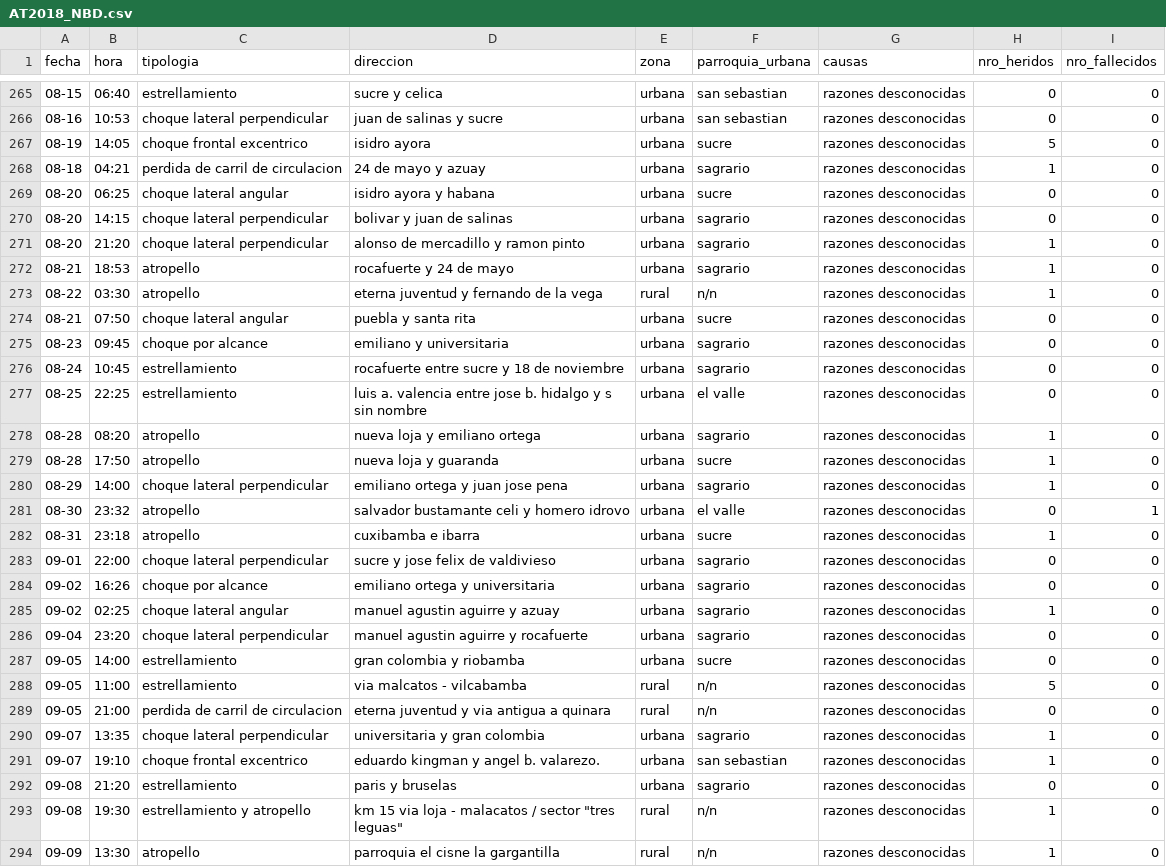
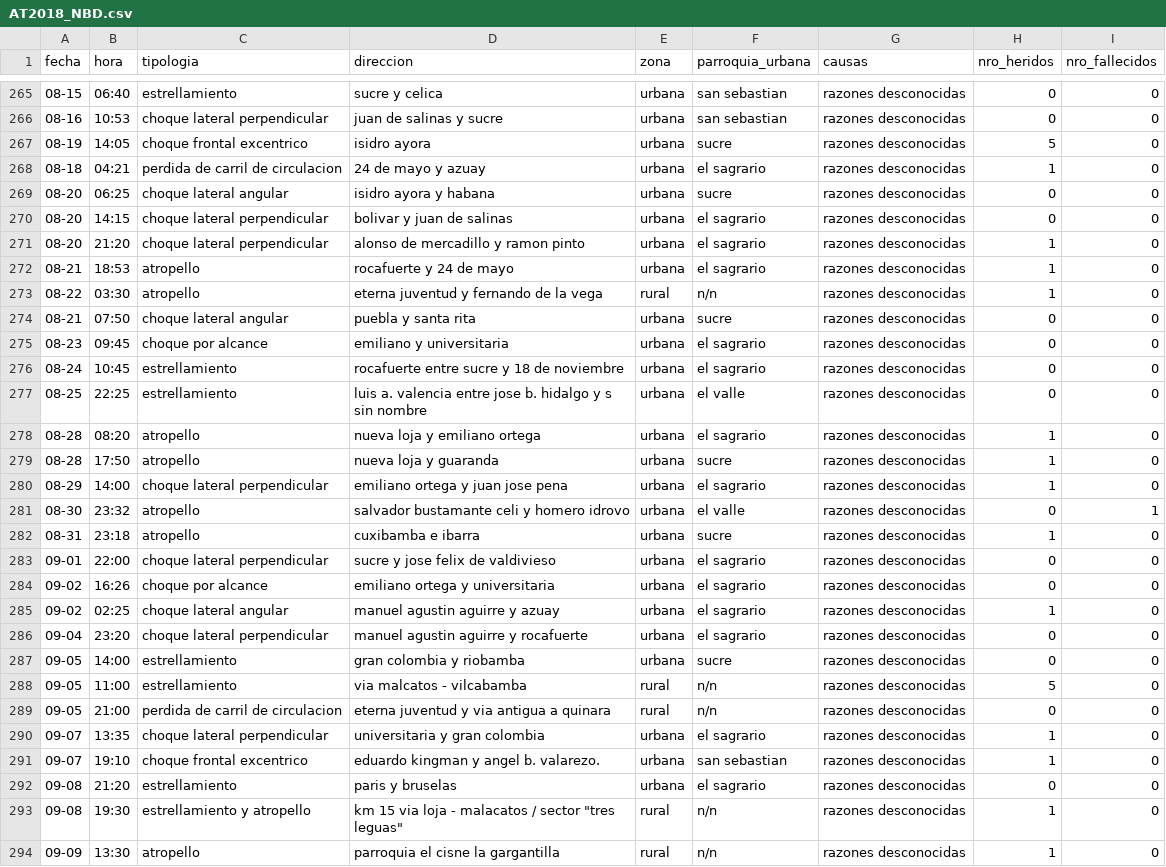
Before and after one commit to Orixstranger/DataMining_Accidentes_Transito_Canton_Loja, a CSV file: Base de datos/Limpieza de datos/AT2018_NBD.csv, drawn as a sheet; only a part is shown, gaps mark what is left out; the diff covers the shown part only.

```diff
--- a/Base de datos/Limpieza de datos/AT2018_NBD.csv
+++ b/Base de datos/Limpieza de datos/AT2018_NBD.csv
@@ -267,21 +267,21 @@ fecha,hora,tipologia,direccion,zona,parroquia_urbana,causas,nro_heridos,nro_fall
 08-19,14:05,choque frontal excentrico,isidro ayora,urbana,sucre,razones desconocidas,5,0
-08-18,04:21,perdida de carril de circulacion,24 de mayo y azuay,urbana,sagrario,razones desconocidas,1,0
+08-18,04:21,perdida de carril de circulacion,24 de mayo y azuay,urbana,el sagrario,razones desconocidas,1,0
 08-20,06:25,choque lateral angular,isidro ayora y habana,urbana,sucre,razones desconocidas,0,0
-08-20,14:15,choque lateral perpendicular,bolivar y juan de salinas,urbana,sagrario,razones desconocidas,0,0
-08-20,21:20,choque lateral perpendicular,alonso de mercadillo y ramon pinto,urbana,sagrario,razones desconocidas,1,0
-08-21,18:53,atropello,rocafuerte y 24 de mayo,urbana,sagrario,razones desconocidas,1,0
+08-20,14:15,choque lateral perpendicular,bolivar y juan de salinas,urbana,el sagrario,razones desconocidas,0,0
+08-20,21:20,choque lateral perpendicular,alonso de mercadillo y ramon pinto,urbana,el sagrario,razones desconocidas,1,0
+08-21,18:53,atropello,rocafuerte y 24 de mayo,urbana,el sagrario,razones desconocidas,1,0
 08-22,03:30,atropello,eterna juventud y fernando de la vega,rural,n/n,razones desconocidas,1,0
 08-21,07:50,choque lateral angular,puebla y santa rita,urbana,sucre,razones desconocidas,0,0
-08-23,09:45,choque por alcance,emiliano y universitaria,urbana,sagrario,razones desconocidas,0,0
-08-24,10:45,estrellamiento,rocafuerte entre sucre y 18 de noviembre,urbana,sagrario,razones desconocidas,0,0
+08-23,09:45,choque por alcance,emiliano y universitaria,urbana,el sagrario,razones desconocidas,0,0
+08-24,10:45,estrellamiento,rocafuerte entre sucre y 18 de noviembre,urbana,el sagrario,razones desconocidas,0,0
 08-25,22:25,estrellamiento,luis a. valencia entre jose b. hidalgo y s sin nombre,urbana,el valle,razones desconocidas,0,0
-08-28,08:20,atropello,nueva loja y emiliano ortega,urbana,sagrario,razones desconocidas,1,0
+08-28,08:20,atropello,nueva loja y emiliano ortega,urbana,el sagrario,razones desconocidas,1,0
 08-28,17:50,atropello,nueva loja y guaranda,urbana,sucre,razones desconocidas,1,0
-08-29,14:00,choque lateral perpendicular,emiliano ortega y juan jose pena,urbana,sagrario,razones desconocidas,1,0
+08-29,14:00,choque lateral perpendicular,emiliano ortega y juan jose pena,urbana,el sagrario,razones desconocidas,1,0
 08-30,23:32,atropello,salvador bustamante celi y homero idrovo,urbana,el valle,razones desconocidas,0,1
 08-31,23:18,atropello,cuxibamba e ibarra,urbana,sucre,razones desconocidas,1,0
-09-01,22:00,choque lateral perpendicular,sucre y jose felix de valdivieso,urbana,sagrario,razones desconocidas,0,0
-09-02,16:26,choque por alcance,emiliano ortega y universitaria,urbana,sagrario,razones desconocidas,0,0
-09-02,02:25,choque lateral angular,manuel agustin aguirre y azuay,urbana,sagrario,razones desconocidas,1,0
-09-04,23:20,choque lateral perpendicular,manuel agustin aguirre y rocafuerte,urbana,sagrario,razones desconocidas,0,0
+09-01,22:00,choque lateral perpendicular,sucre y jose felix de valdivieso,urbana,el sagrario,razones desconocidas,0,0
+09-02,16:26,choque por alcance,emiliano ortega y universitaria,urbana,el sagrario,razones desconocidas,0,0
+09-02,02:25,choque lateral angular,manuel agustin aguirre y azuay,urbana,el sagrario,razones desconocidas,1,0
+09-04,23:20,choque lateral perpendicular,manuel agustin aguirre y rocafuerte,urbana,el sagrario,razones desconocidas,0,0
 09-05,14:00,estrellamiento,gran colombia y riobamba,urbana,sucre,razones desconocidas,0,0
@@ -289,5 +289,5 @@ fecha,hora,tipologia,direccion,zona,parroquia_urbana,causas,nro_heridos,nro_fall
 09-05,21:00,perdida de carril de circulacion,eterna juventud y via antigua a quinara,rural,n/n,razones desconocidas,0,0
-09-07,13:35,choque lateral perpendicular,universitaria y gran colombia,urbana,sagrario,razones desconocidas,1,0
+09-07,13:35,choque lateral perpendicular,universitaria y gran colombia,urbana,el sagrario,razones desconocidas,1,0
 09-07,19:10,choque frontal excentrico,eduardo kingman y angel b. valarezo.,urbana,san sebastian,razones desconocidas,1,0
-09-08,21:20,estrellamiento,paris y bruselas,urbana,sagrario,razones desconocidas,0,0
+09-08,21:20,estrellamiento,paris y bruselas,urbana,el sagrario,razones desconocidas,0,0
 09-08,19:30,estrellamiento y atropello,"km 15 via loja - malacatos / sector ""tres leguas""",rural,n/n,razones desconocidas,1,0
```
Also changed, not shown: 108 edited cells elsewhere in this file, Base de datos/Limpieza de datos/AT2019_NBD.csv, Base de datos/Limpieza de datos/AT2020_NBD.csv, 1 other file.
